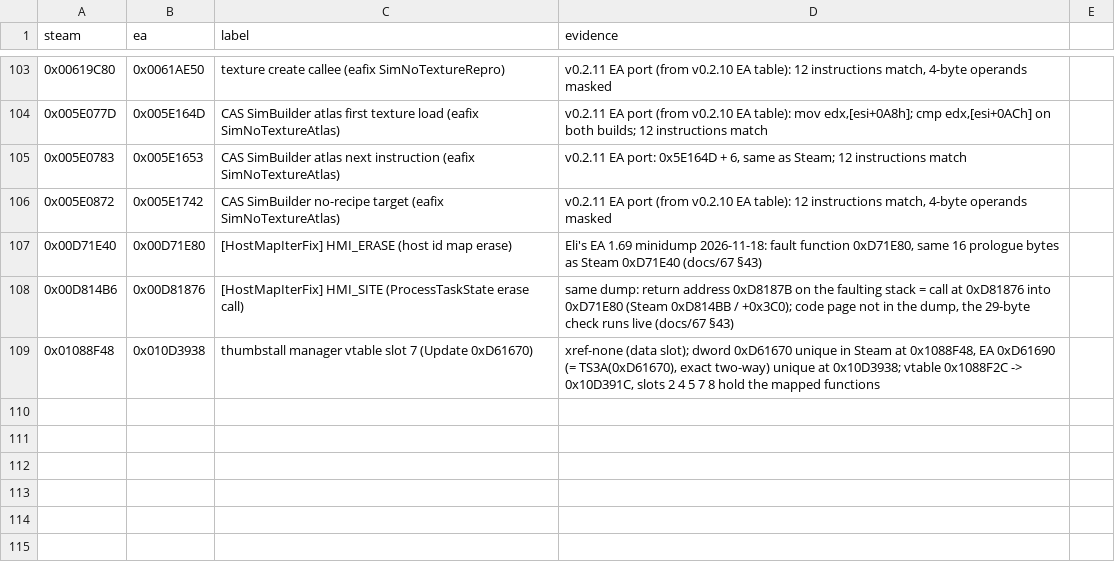
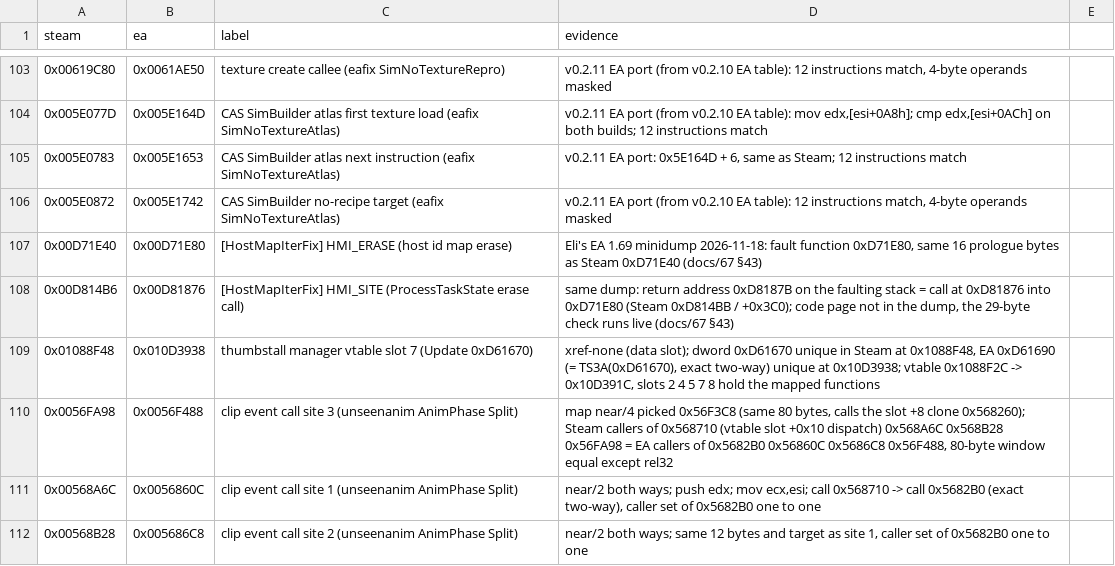
Before and after one commit to rodneypantonial/sims3-modernization, a CSV file: docs/data/ea169-overrides.csv, drawn as a sheet; only a part is shown, gaps mark what is left out.

Commit message:
✨ EA 1.69: [UnseenAnim] / [AnimPhase] rows mapped, runs on EA
19 unseenanim.cpp rows of ts3addr-ea169.h get their EA app 1.69.47
address: the four AnimPhase call sites and their targets, the pose and
root-motion sites, the drain / event sites and the three clip event
call sites of the Split path. Checked on the decrypted EA image as in
docs/334 §1: same instruction shape with operands mapped, equal caller
counts, and the enclosing blocks byte-equal at one delta modulo pointer
operands (0x940500 +0x5A0, 0x568700 -0x460, 0x571A50 -0x6D0, 0x583D00
-0xA20). The clip sites are the three callers of the slot +0x10
dispatch in both builds (override rows, as PR #598 had them; sigmap
alone picks the slot +8 clone's caller for site 3).

ApplyAnimPhase loses its ts3a_noaddr stand-down; 11 bytes rows (one is
the Simulate locomotion site 0xD81C5C, mapped before but without a
bytes row). tools/ea-ini.ts now keeps [UnseenAnim] (Enabled=1 as Steam
ships it). docs/334 §3, ledger §589.

Assisted with AI

```diff
--- a/docs/data/ea169-overrides.csv
+++ b/docs/data/ea169-overrides.csv
@@ -109 +109,4 @@ steam,ea,label,evidence
 0x01088F48,0x010D3938,thumbstall manager vtable slot 7 (Update 0xD61670),"xref-none (data slot); dword 0xD61670 unique in Steam at 0x1088F48, EA 0xD61690 (= TS3A(0xD61670), exact two-way) unique at 0x10D3938; vtable 0x1088F2C -> 0x10D391C, slots 2 4 5 7 8 hold the mapped functions"
+0x0056FA98,0x0056F488,clip event call site 3 (unseenanim AnimPhase Split),"map near/4 picked 0x56F3C8 (same 80 bytes, calls the slot +8 clone 0x568260); Steam callers of 0x568710 (vtable slot +0x10 dispatch) 0x568A6C 0x568B28 0x56FA98 = EA callers of 0x5682B0 0x56860C 0x5686C8 0x56F488, 80-byte window equal except rel32"
+0x00568A6C,0x0056860C,clip event call site 1 (unseenanim AnimPhase Split),"near/2 both ways; push edx; mov ecx,esi; call 0x568710 -> call 0x5682B0 (exact two-way), caller set of 0x5682B0 one to one"
+0x00568B28,0x005686C8,clip event call site 2 (unseenanim AnimPhase Split),"near/2 both ways; same 12 bytes and target as site 1, caller set of 0x5682B0 one to one"
```
Also changed, not shown: 7 other files.
